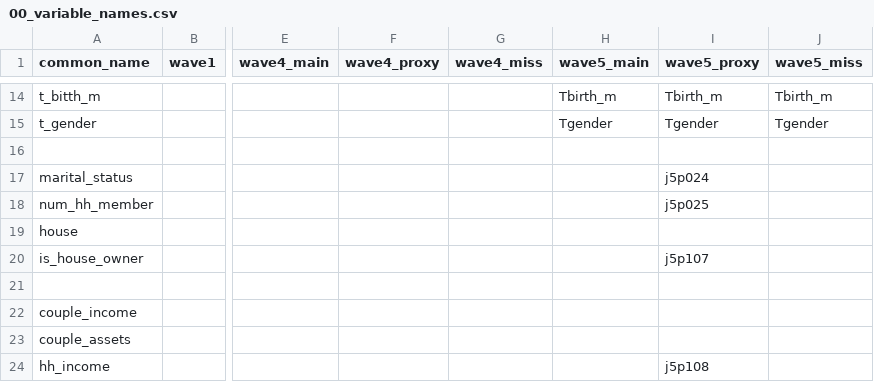
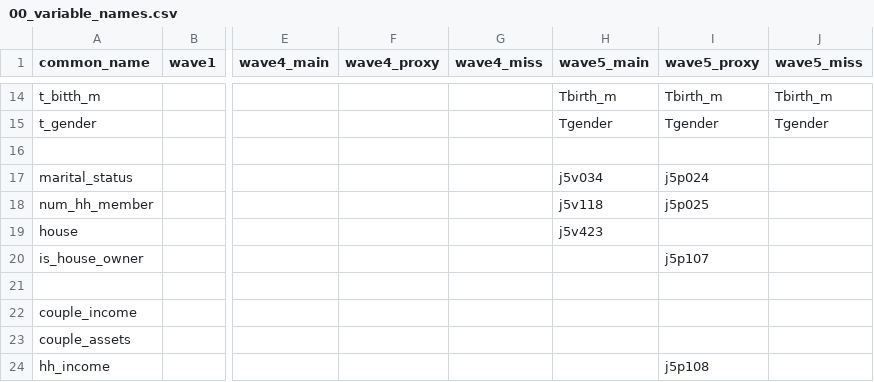
Before and after one commit to nishinoh/jahead_secondary2019, a CSV file: src/00_variable_names.csv, drawn as a sheet; only a part is shown, gaps mark what is left out; the diff names each change by its address in the sheet, - before the commit and + after, or states it on an @@ line.

Commit message:
[update] Wave5で抜けていた情報を追加

```diff
--- a/src/00_variable_names.csv
+++ b/src/00_variable_names.csv
-H17 (wave5_main): (empty)
+H17 (wave5_main): j5v034
-H18 (wave5_main): (empty)
+H18 (wave5_main): j5v118
-H19 (wave5_main): (empty)
+H19 (wave5_main): j5v423
```
